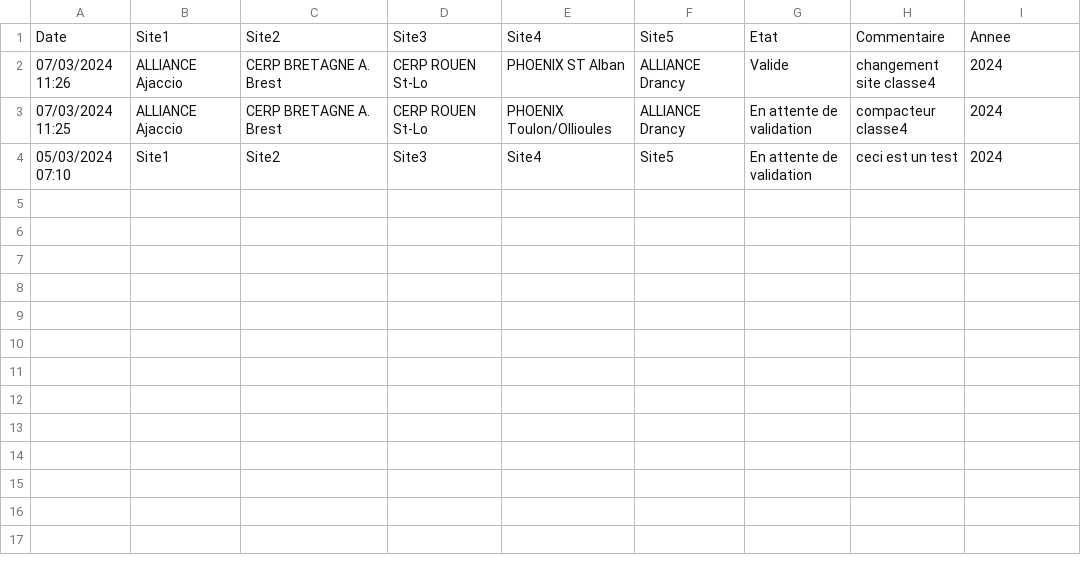
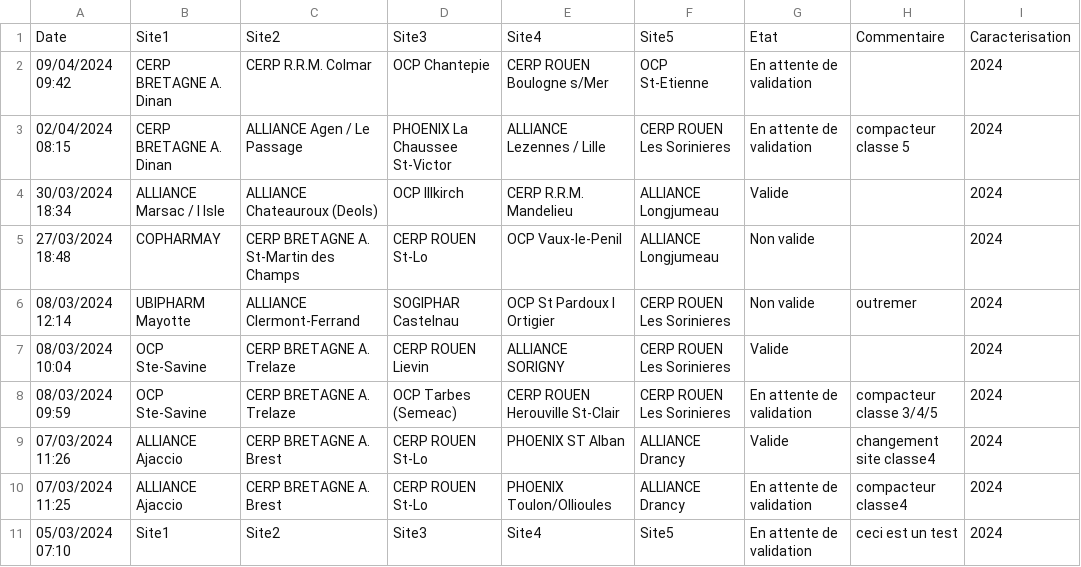
Before and after one commit to yanismicha/CyclamedSampleR, a CSV file: historique.csv, drawn as a sheet; the diff names each change by its address in the sheet, - before the commit and + after, or states it on an @@ line.

```diff
--- a/historique.csv
+++ b/historique.csv
-I1: Annee
+I1: Caracterisation
+row 2: 09/04/2024 09:42 | CERP BRETAGNE A. Dinan | CERP R.R.M. Colmar | OCP Chantepie | CERP ROUEN Boulogne s/Mer | OCP St-Etienne | En attente de validation |  | 2024
+row 3: 02/04/2024 08:15 | CERP BRETAGNE A. Dinan | ALLIANCE Agen / Le Passage | PHOENIX La Chaussee St-Victor | ALLIANCE Lezennes / Lille | CERP ROUEN Les Sorinieres | En attente de validation | compacteur classe 5 | 2024
+row 4: 30/03/2024 18:34 | ALLIANCE Marsac / l Isle | ALLIANCE Chateauroux (Deols) | OCP Illkirch | CERP R.R.M. Mandelieu | ALLIANCE Longjumeau | Valide |  | 2024
+row 5: 27/03/2024 18:48 | COPHARMAY | CERP BRETAGNE A. St-Martin des Champs | CERP ROUEN St-Lo | OCP Vaux-le-Penil | ALLIANCE Longjumeau | Non valide |  | 2024
+row 6: 08/03/2024 12:14 | UBIPHARM Mayotte | ALLIANCE Clermont-Ferrand | SOGIPHAR Castelnau | OCP St Pardoux l Ortigier | CERP ROUEN Les Sorinieres | Non valide | outremer | 2024
+row 7: 08/03/2024 10:04 | OCP Ste-Savine | CERP BRETAGNE A. Trelaze | CERP ROUEN Lievin | ALLIANCE SORIGNY | CERP ROUEN Les Sorinieres | Valide |  | 2024
+row 8: 08/03/2024 09:59 | OCP Ste-Savine | CERP BRETAGNE A. Trelaze | OCP Tarbes (Semeac) | CERP ROUEN Herouville St-Clair | CERP ROUEN Les Sorinieres | En attente de validation | compacteur classe 3/4/5 | 2024
```
Also changed, not shown: 14 other files.
